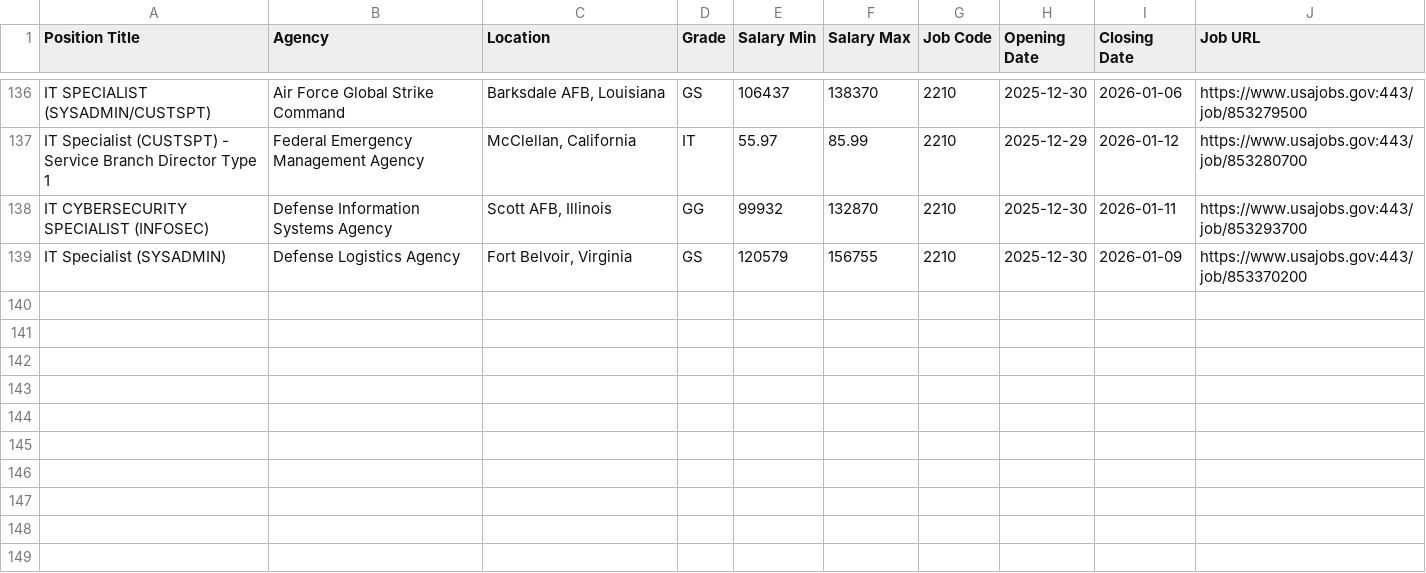
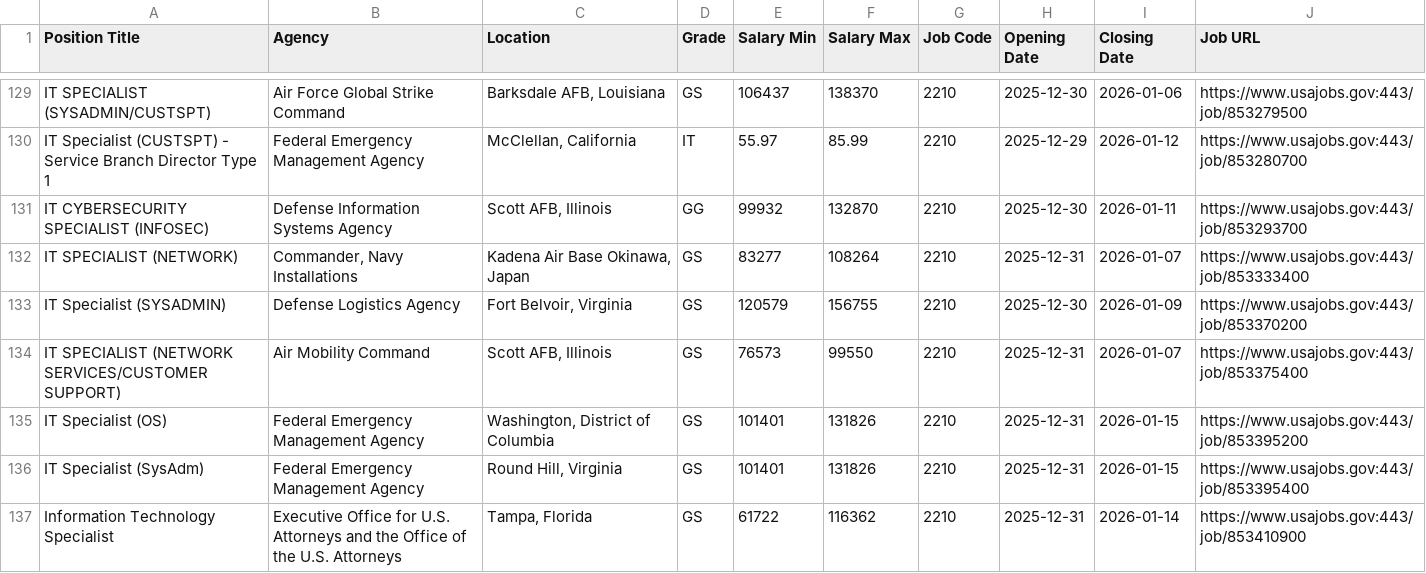
Before and after one commit to fartbagxp/fedjobs, a CSV file: data/raw/active_2210_jobs.csv, drawn as a sheet; only a part is shown, gaps mark what is left out; the diff covers the shown part only.

```diff
--- a/data/raw/active_2210_jobs.csv
+++ b/data/raw/active_2210_jobs.csv
@@ -138,2 +131,7 @@ IT Specialist (CUSTSPT) - Service Branch Director Type 1,Federal Emergency Manag
 IT CYBERSECURITY SPECIALIST (INFOSEC),Defense Information Systems Agency,"Scott AFB, Illinois",GG,99932,132870,2210,2025-12-30,2026-01-11,https://www.usajobs.gov:443/job/853293700
+IT SPECIALIST (NETWORK),"Commander, Navy Installations","Kadena Air Base Okinawa, Japan",GS,83277,108264,2210,2025-12-31,2026-01-07,https://www.usajobs.gov:443/job/853333400
 IT Specialist (SYSADMIN),Defense Logistics Agency,"Fort Belvoir, Virginia",GS,120579,156755,2210,2025-12-30,2026-01-09,https://www.usajobs.gov:443/job/853370200
+IT SPECIALIST (NETWORK SERVICES/CUSTOMER SUPPORT),Air Mobility Command,"Scott AFB, Illinois",GS,76573,99550,2210,2025-12-31,2026-01-07,https://www.usajobs.gov:443/job/853375400
+IT Specialist (OS),Federal Emergency Management Agency,"Washington, District of Columbia",GS,101401,131826,2210,2025-12-31,2026-01-15,https://www.usajobs.gov:443/job/853395200
+IT Specialist (SysAdm),Federal Emergency Management Agency,"Round Hill, Virginia",GS,101401,131826,2210,2025-12-31,2026-01-15,https://www.usajobs.gov:443/job/853395400
+Information Technology Specialist,Executive Office for U.S. Attorneys and the Office of the U.S. Attorneys,"Tampa, Florida",GS,61722,116362,2210,2025-12-31,2026-01-14,https://www.usajobs.gov:443/job/853410900
```
Also changed, not shown: 6 added rows and 8 removed rows elsewhere in this file, data/raw/active_1550_jobs.csv, data/raw/active_HHS_jobs.csv, 1 other file.
